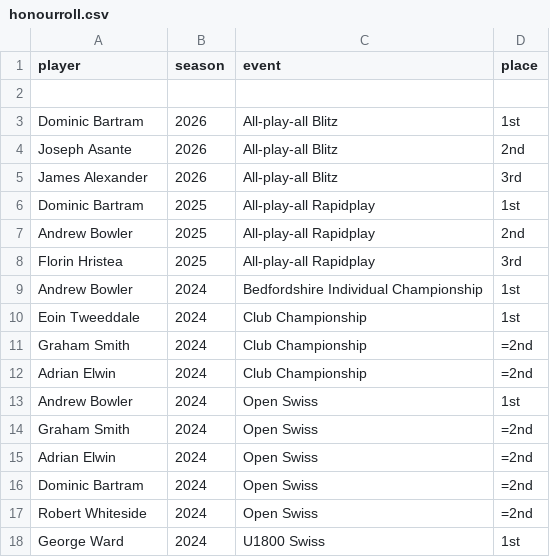
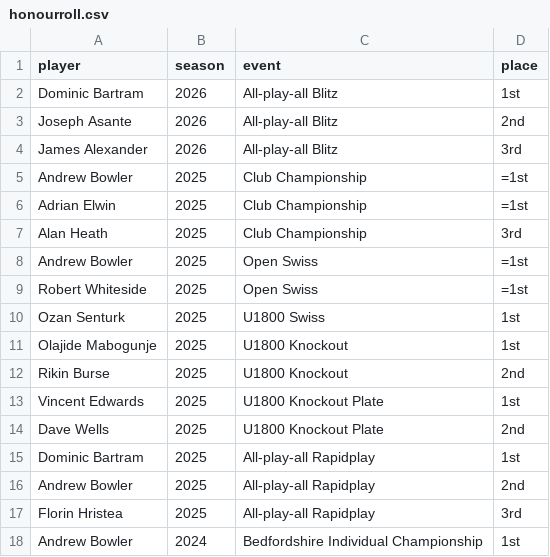
Before and after one commit to MiltonKeynesChessClub/clubwebsite, a CSV file: _data/results/honourroll.csv, drawn as a sheet; only a part is shown; the shorter side is filled out with more unchanged rows; removed rows and columns are numbered as before the commit, all else as after; the diff names each change by its address in the sheet, - before the commit and + after, or states it on an @@ line.

Commit message:
Fix honour roll

```diff
--- a/_data/results/honourroll.csv
+++ b/_data/results/honourroll.csv
-row 2: (empty)
+row 5: Andrew Bowler | 2025 | Club Championship | =1st
+row 6: Adrian Elwin | 2025 | Club Championship | =1st
+row 7: Alan Heath | 2025 | Club Championship | 3rd
+row 8: Andrew Bowler | 2025 | Open Swiss | =1st
+row 9: Robert Whiteside | 2025 | Open Swiss | =1st
+row 10: Ozan Senturk | 2025 | U1800 Swiss | 1st
+row 11: Olajide Mabogunje | 2025 | U1800 Knockout | 1st
+row 12: Rikin Burse | 2025 | U1800 Knockout | 2nd
+row 13: Vincent Edwards | 2025 | U1800 Knockout Plate | 1st
+row 14: Dave Wells | 2025 | U1800 Knockout Plate | 2nd
```
Also changed, not shown: 1 other file.
